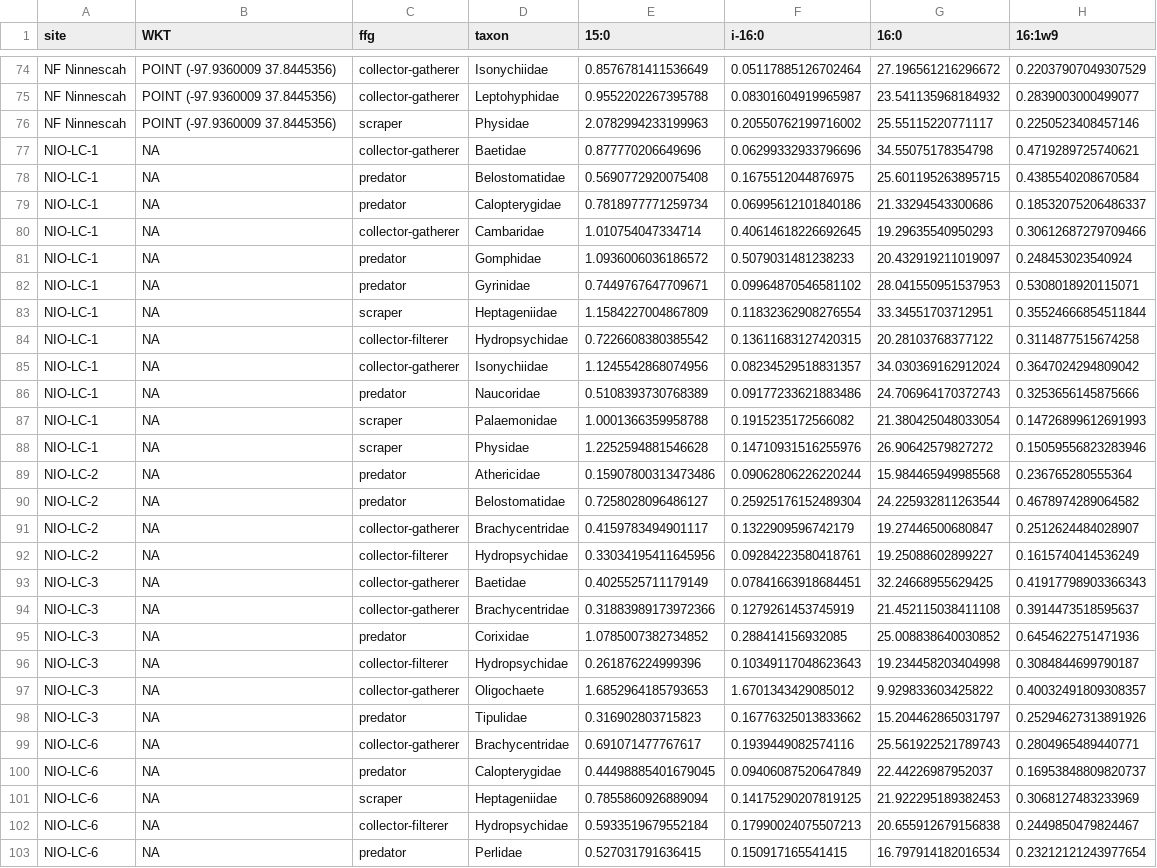
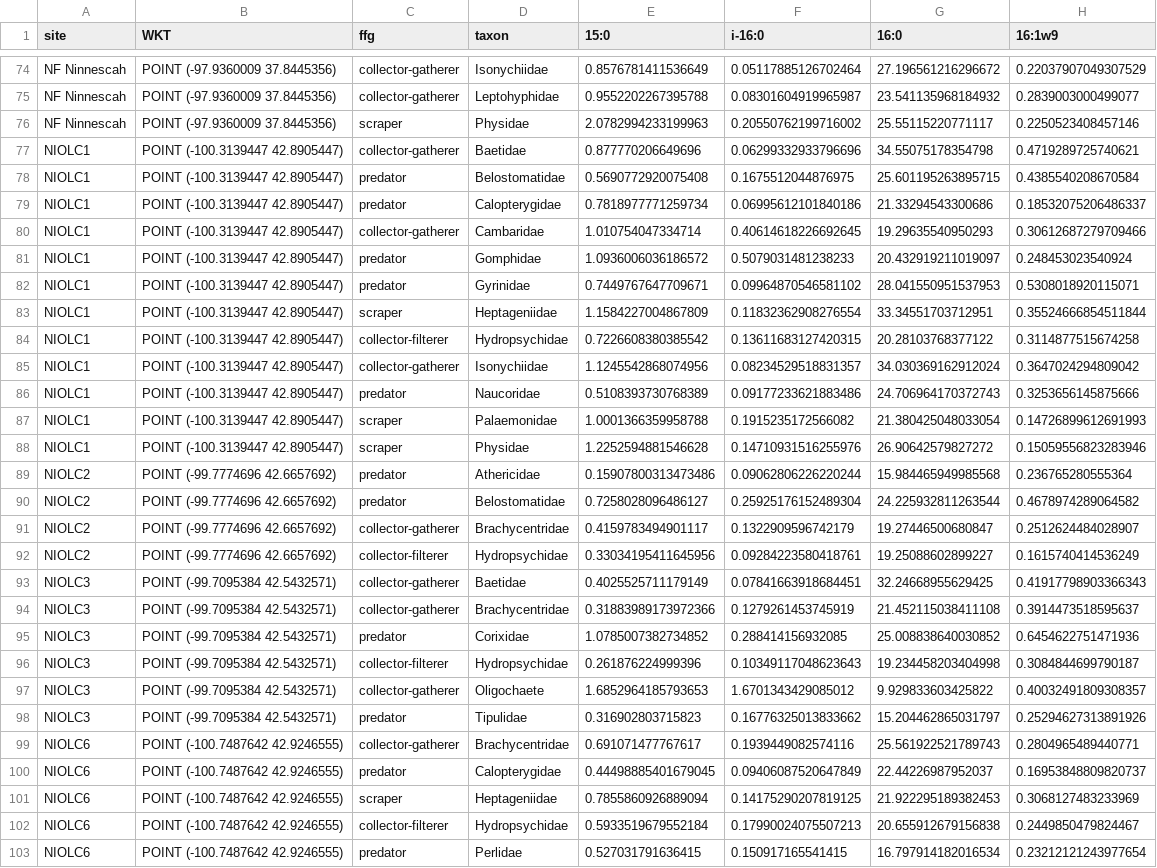
Before and after one commit to robbinscalebj/GreatPlainsFAs, a CSV file: Transformed_Data/tidied_df.csv, drawn as a sheet; only a part is shown, gaps mark what is left out; the diff covers the shown part only; the diff names each change by its address in the sheet, - before the commit and + after, or states it on an @@ line.

Commit message:
sites and FA data combined and plottable

```diff
--- a/Transformed_Data/tidied_df.csv
+++ b/Transformed_Data/tidied_df.csv
-A77:A88 (site): NIO-LC-1
+A77:A88 (site): NIOLC1
-B77:B88 (WKT): NA
+B77:B88 (WKT): POINT (-100.3139447 42.8905447)
-A89:A92 (site): NIO-LC-2
+A89:A92 (site): NIOLC2
-B89:B92 (WKT): NA
+B89:B92 (WKT): POINT (-99.7774696 42.6657692)
-A93:A98 (site): NIO-LC-3
+A93:A98 (site): NIOLC3
-B93:B98 (WKT): NA
+B93:B98 (WKT): POINT (-99.7095384 42.5432571)
-A99:A103 (site): NIO-LC-6
+A99:A103 (site): NIOLC6
-B99:B103 (WKT): NA
+B99:B103 (WKT): POINT (-100.7487642 42.9246555)
```
Also changed, not shown: 59 edited cells elsewhere in this file, Raw_Data/FA_sample_inventory.csv, Raw_Data/MapsInfo.csv, 3 other files.
